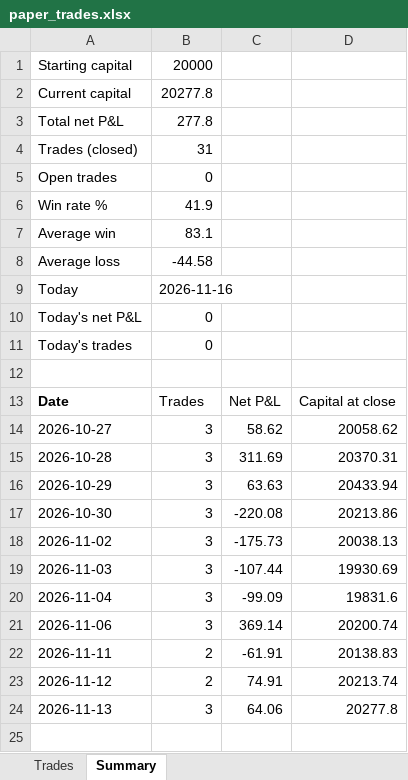
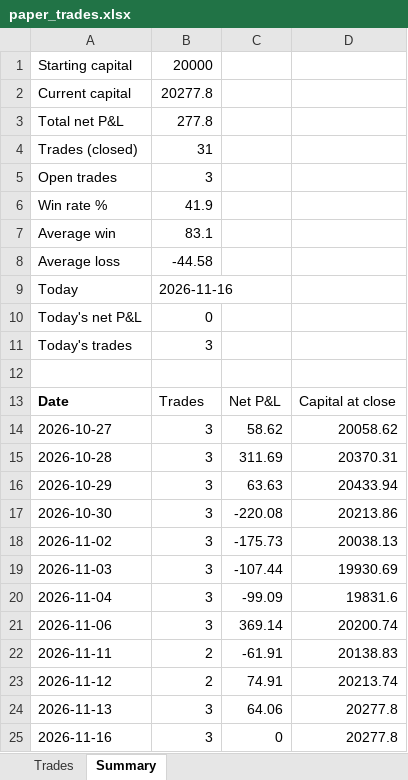
Before and after one commit to NiravDobariya07/paper-equity-trading, an Excel workbook: paper_trades.xlsx, sheet Summary, drawn as a sheet; values as stored, in another font and other column widths than the file's, no borders; the diff names each change by its address in the sheet, - before the commit and + after, or states it on an @@ line.

```diff
--- a/paper_trades.xlsx (sheet Summary)
+++ b/paper_trades.xlsx (sheet Summary)
-B5: 0
+B5: 3
-B11: 0
+B11: 3
+row 25: 2026-11-16 | 3 | 0 | 20277.8
```
Also changed, not shown: sheet Trades, 1 other file.
